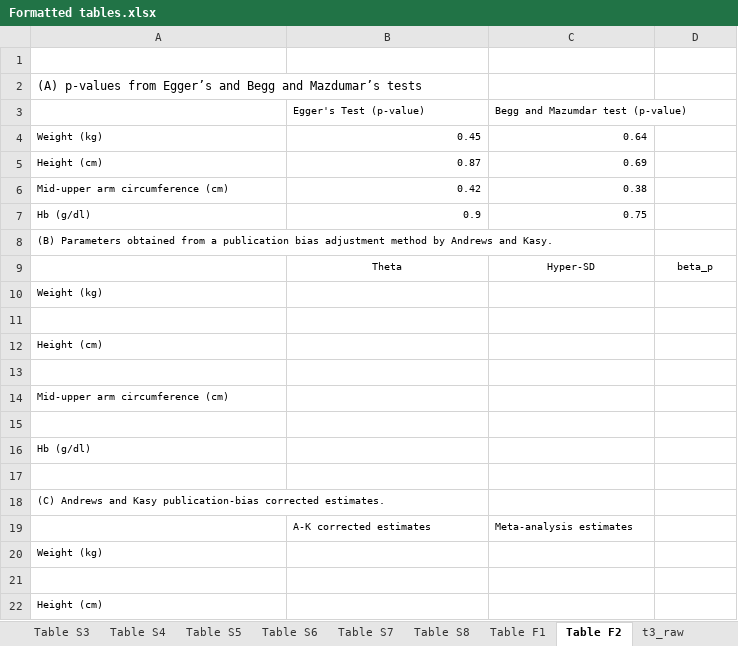
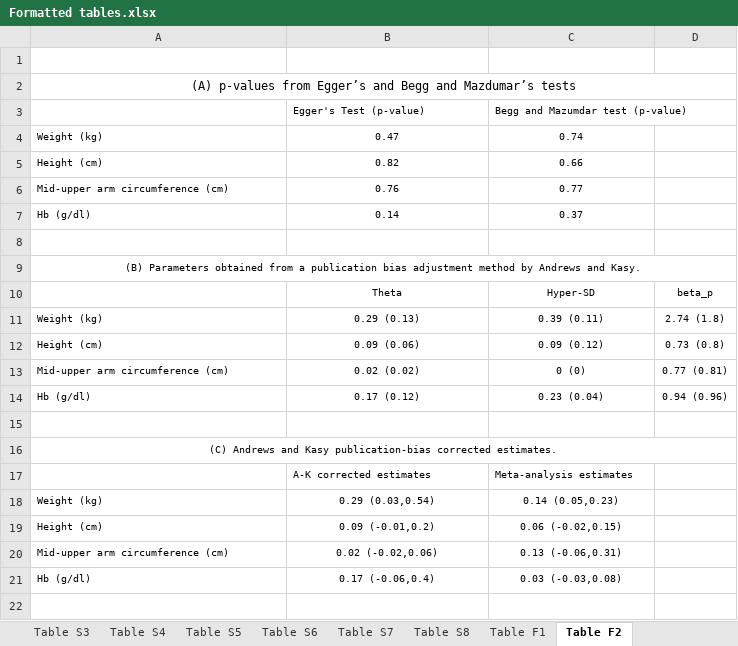
Before and after one commit to DevInnovationLab/deworming, an Excel workbook: output/Formatted tables.xlsx, sheet Table F2, drawn as a sheet; values as stored, in another font and other column widths than the file's, no borders; removed rows and columns are numbered as before the commit, all else as after; the diff names each change by its address in the sheet, - before the commit and + after, or states it on an @@ line.

Commit message:
update Excel file with tables

```diff
--- a/output/Formatted tables.xlsx (sheet Table F2)
+++ b/output/Formatted tables.xlsx (sheet Table F2)
@@ sheet tab hidden: t3_raw @@
-A2 alignment: left
+A2 alignment: center
+A2:D2 merged
-B4: 0.45
+B4: 0.47
-B4:C7 alignment: right
+B4:C7 alignment: center
-C4: 0.64
+C4: 0.74
-B5: 0.87
+B5: 0.82
-C5: 0.69
+C5: 0.66
-B6: 0.42
+B6: 0.76
-C6: 0.38
+C6: 0.77
-B7: 0.9
+B7: 0.14
-C7: 0.75
+C7: 0.37
+row 8: (empty)
-A9 alignment: left
+A9 alignment: center
+A9:D9 merged
-row 10: Weight (kg)
-row 11: (empty)
+row 11: Weight (kg) | 0.29 (0.13) | 0.39 (0.11) | 2.74 (1.8)
-row 12: Height (cm)
-row 12: (empty)
+row 12: Height (cm) | 0.09 (0.06) | 0.09 (0.12) | 0.73 (0.8)
-row 14: Mid-upper arm circumference (cm)
-row 13: (empty)
+row 13: Mid-upper arm circumference (cm) | 0.02 (0.02) | 0 (0) | 0.77 (0.81)
-row 16: Hb (g/dl)
+row 14: Hb (g/dl) | 0.17 (0.12) | 0.23 (0.04) | 0.94 (0.96)
-A16 alignment: left
+A16 alignment: center
+A16:D16 merged
-B18: (empty)
+B18: 0.29 (0.03,0.54)
-C18: (empty)
+C18: 0.14 (0.05,0.23)
-row 21: (empty)
-B19: (empty)
+B19: 0.09 (-0.01,0.2)
-C19: (empty)
+C19: 0.06 (-0.02,0.15)
+row 20: Mid-upper arm circumference (cm) | 0.02 (-0.02,0.06) | 0.13 (-0.06,0.31)
+row 21: Hb (g/dl) | 0.17 (-0.06,0.4) | 0.03 (-0.03,0.08)
```
Also changed, not shown: sheet Table 3, sheet Table F1, sheet Table 1, sheet Table S6, sheet Table S8, sheet Table S2, 2 more sheets, other sheet tabs, formulas that keep their value, hidden cells.
